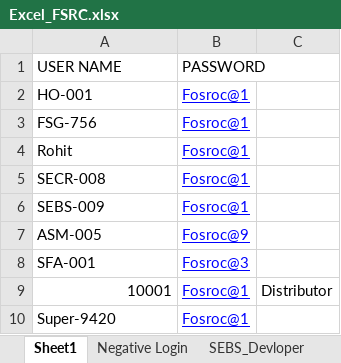
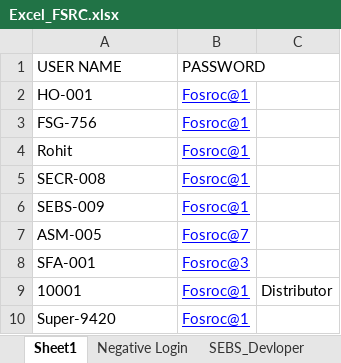
Before and after one commit to ankushghar1996/test, an Excel workbook: Excel_TestData/Excel_FSRC.xlsx, sheet Sheet1, drawn as a sheet; values as stored, in another font and other column widths than the file's, no borders; the diff names each change by its address in the sheet, - before the commit and + after, or states it on an @@ line.

```diff
--- a/Excel_TestData/Excel_FSRC.xlsx (sheet Sheet1)
+++ b/Excel_TestData/Excel_FSRC.xlsx (sheet Sheet1)
-B7 (PASSWORD): Fosroc@9
+B7 (PASSWORD): Fosroc@7
-A9 alignment: right
+A9 alignment: left
```
Also changed, not shown: 3 other files.
